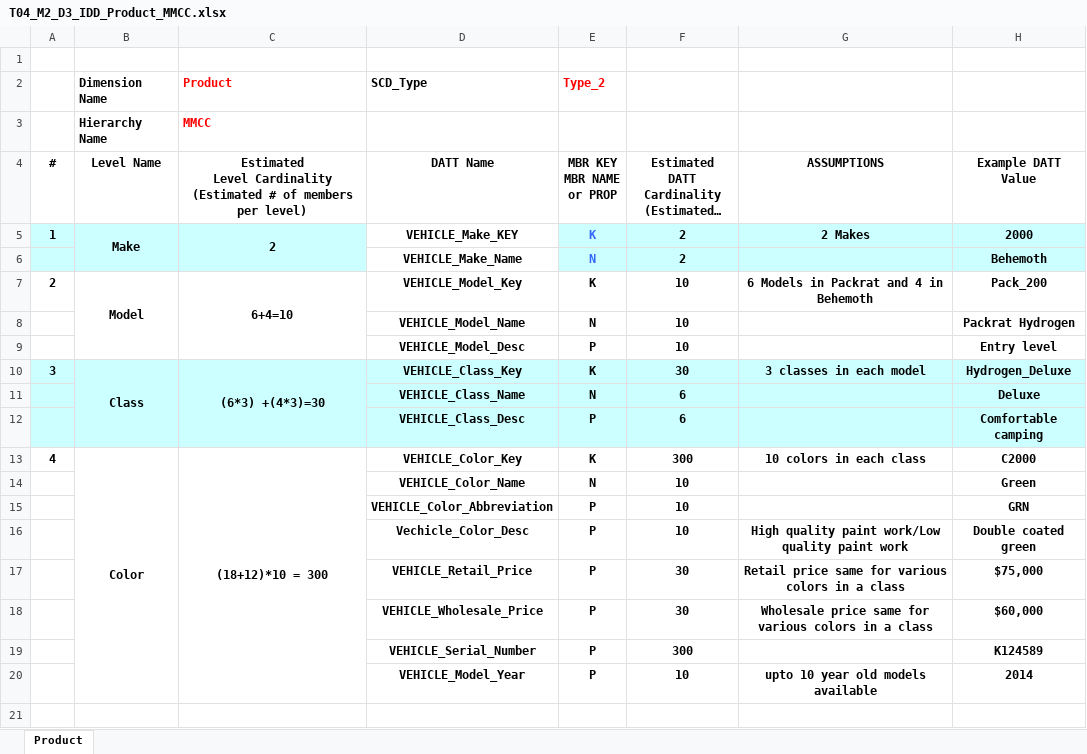
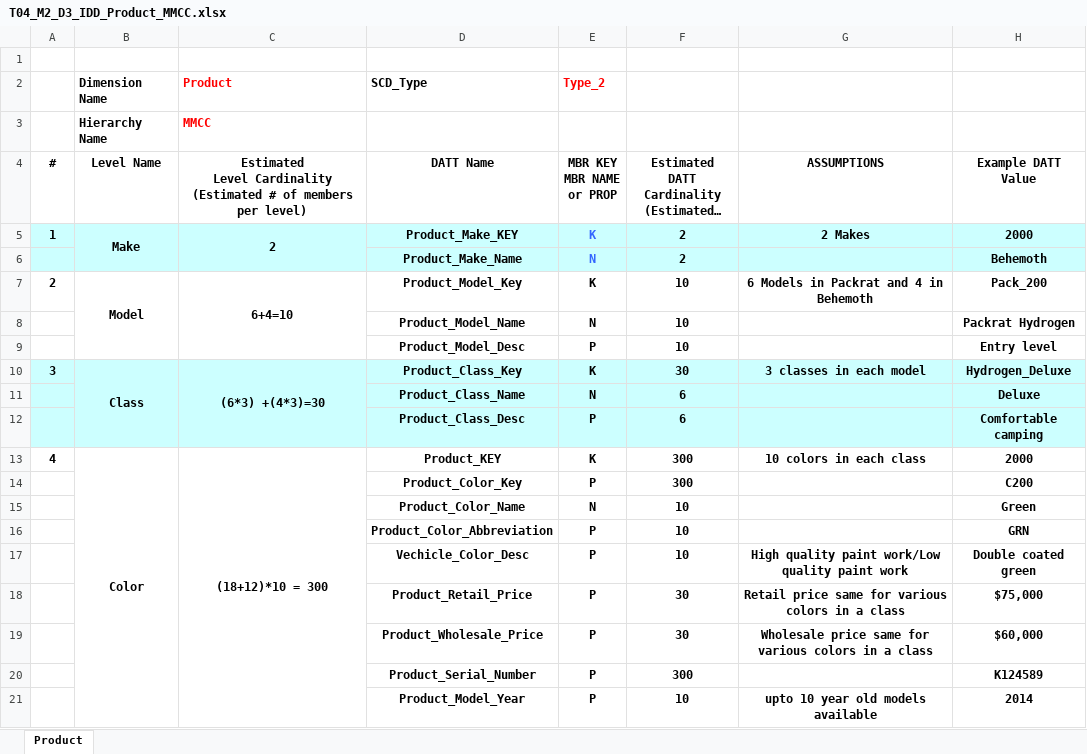
Before and after one commit to InduTiwari01/SEIS732, an Excel workbook: T04_M2_D3_IDD_files/T04_M2_D3_IDD_Product_MMCC.xlsx, sheet Product, drawn as a sheet; long unchanged cells end in …; values as stored, in another font and other column widths than the file's, no borders; conditional formats not drawn; addresses are those after the commit; the diff names each change by its address in the sheet, - before the commit and + after, or states it on an @@ line.

```diff
--- a/T04_M2_D3_IDD_files/T04_M2_D3_IDD_Product_MMCC.xlsx (sheet Product)
+++ b/T04_M2_D3_IDD_files/T04_M2_D3_IDD_Product_MMCC.xlsx (sheet Product)
-D5 (SCD_Type): VEHICLE_Make_KEY
+D5 (SCD_Type): Product_Make_KEY
-D5:D6 fill: none
+D5:D6 fill: #CCFFFF
-D6 (SCD_Type): VEHICLE_Make_Name
+D6 (SCD_Type): Product_Make_Name
-D7 (SCD_Type): VEHICLE_Model_Key
+D7 (SCD_Type): Product_Model_Key
-D8 (SCD_Type): VEHICLE_Model_Name
+D8 (SCD_Type): Product_Model_Name
-D9 (SCD_Type): VEHICLE_Model_Desc
+D9 (SCD_Type): Product_Model_Desc
-D10 (SCD_Type): VEHICLE_Class_Key
+D10 (SCD_Type): Product_Class_Key
-D11 (SCD_Type): VEHICLE_Class_Name
+D11 (SCD_Type): Product_Class_Name
-D12 (SCD_Type): VEHICLE_Class_Desc
+D12 (SCD_Type): Product_Class_Desc
-D13 (SCD_Type): VEHICLE_Color_Key
+D13 (SCD_Type): Product_KEY
-H13: C2000
+H13: 2000
+row 14:  |  |  | Product_Color_Key | P | 300 |  | C200
-D15 (SCD_Type): VEHICLE_Color_Name
+D15 (SCD_Type): Product_Color_Name
-D16 (SCD_Type): VEHICLE_Color_Abbreviation
+D16 (SCD_Type): Product_Color_Abbreviation
-D18 (SCD_Type): VEHICLE_Retail_Price
+D18 (SCD_Type): Product_Retail_Price
-D19 (SCD_Type): VEHICLE_Wholesale_Price
+D19 (SCD_Type): Product_Wholesale_Price
-D20 (SCD_Type): VEHICLE_Serial_Number
+D20 (SCD_Type): Product_Serial_Number
-D21 (SCD_Type): VEHICLE_Model_Year
+D21 (SCD_Type): Product_Model_Year
```
Also changed, not shown: T04_M2_D3_IDD_files/T04_M2_D3_IDD_Sales_Order_ID_DD_.xlsx, T04_M2_D3_IDD_files/T04_M2_D3_IDD_Sales_Organization_RZD.xlsx, 3 other files.
